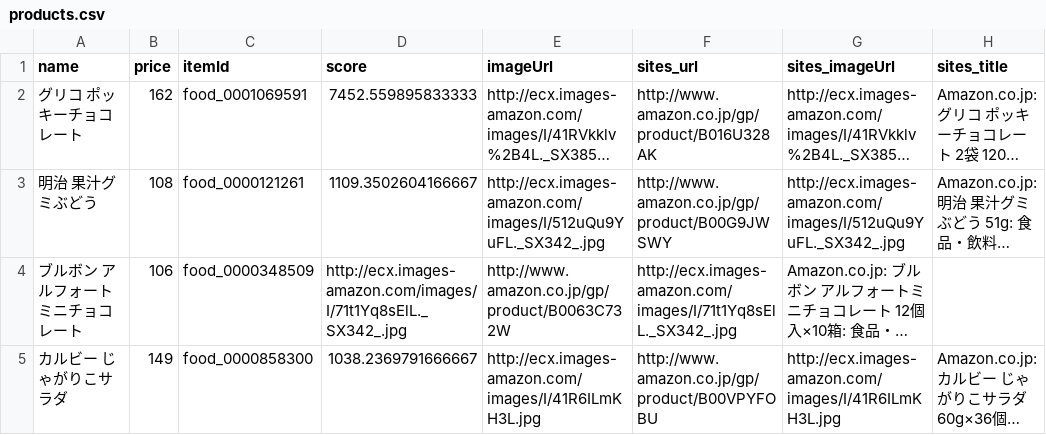
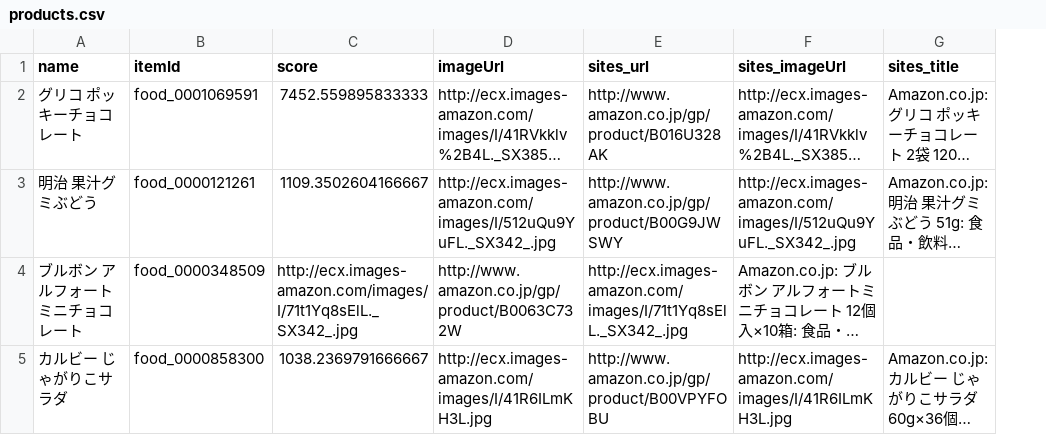
Before and after one commit to paytter/paytter-server, a CSV file: db/seed_data/products.csv, drawn as a sheet; long unchanged cells end in …; the diff names each change by its address in the sheet, - before the commit and + after, or states it on an @@ line.

Commit message:
Add seed data

```diff
--- a/db/seed_data/products.csv
+++ b/db/seed_data/products.csv
-column B (price), rows 2-5: 162 | 108 | 106 | 149
```
Also changed, not shown: 3 other files.
